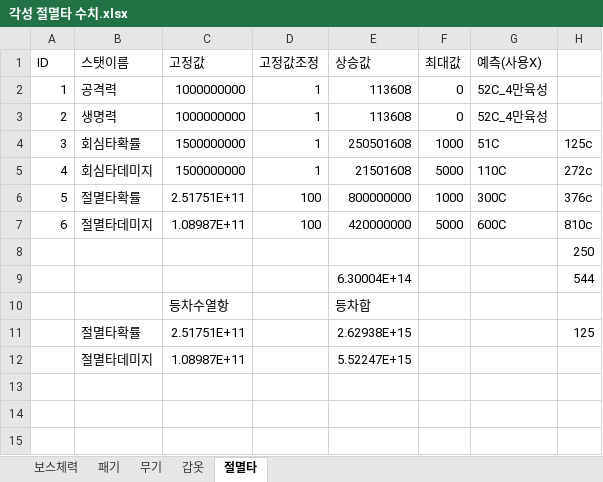
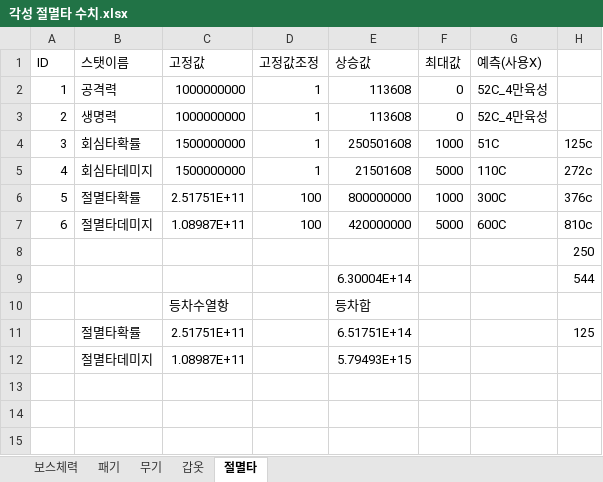
Before and after one commit to asgasgasgasfasfas/exel, an Excel workbook: 정기/BM/각성 절멸타 수치/각성 절멸타 수치.xlsx, sheet 절멸타, drawn as a sheet; only a part is shown; values as stored, in another font and other column widths than the file's, no borders; the diff names each change by its address in the sheet, - before the commit and + after, or states it on an @@ line.

```diff
--- a/정기/BM/각성 절멸타 수치/각성 절멸타 수치.xlsx (sheet 절멸타)
+++ b/정기/BM/각성 절멸타 수치/각성 절멸타 수치.xlsx (sheet 절멸타)
-E11 (상승값): 2.62938E+15
+E11 (상승값): 6.51751E+14
-E12 (상승값): 5.52247E+15
+E12 (상승값): 5.79493E+15
```
Also changed, not shown: sheet 패기, 정기/BM/각성 절멸타 수치/육성골드계산.xlsx, 3 other files.
